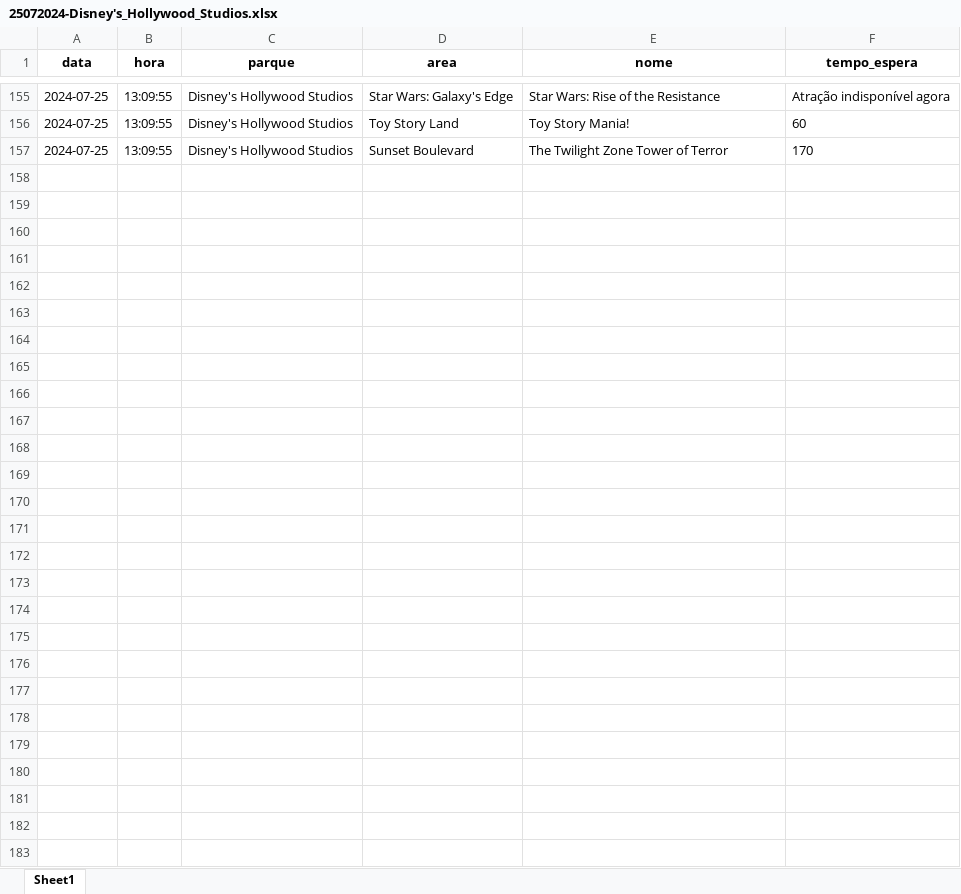
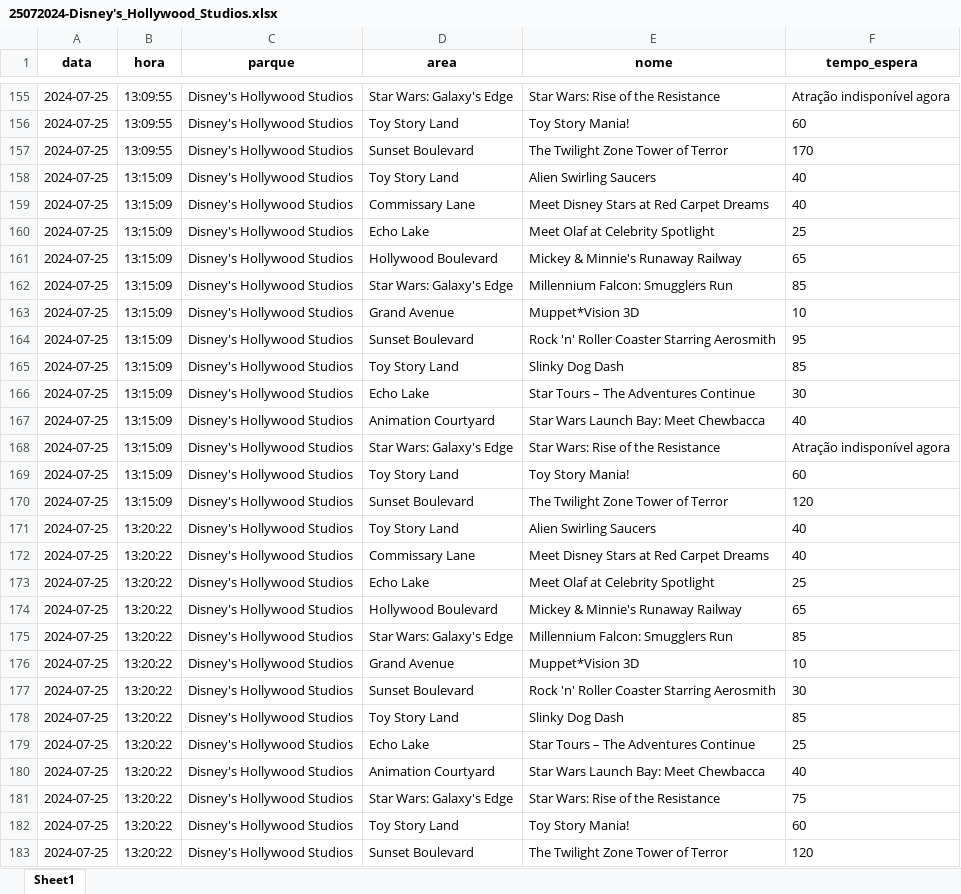
Before and after one commit to Gabriel5595/web_scraping_disney, an Excel workbook: resources/excel/25072024-Disney's_Hollywood_Studios.xlsx, sheet Sheet1, drawn as a sheet; only a part is shown, gaps mark what is left out; values as stored, in another font and other column widths than the file's, no borders; the diff names each change by its address in the sheet, - before the commit and + after, or states it on an @@ line.

```diff
--- a/resources/excel/25072024-Disney's_Hollywood_Studios.xlsx (sheet Sheet1)
+++ b/resources/excel/25072024-Disney's_Hollywood_Studios.xlsx (sheet Sheet1)
+row 158: 2024-07-25 | 13:15:09 | Disney's Hollywood Studios | Toy Story Land | Alien Swirling Saucers | 40
+row 159: 2024-07-25 | 13:15:09 | Disney's Hollywood Studios | Commissary Lane | Meet Disney Stars at Red Carpet Dreams | 40
+row 160: 2024-07-25 | 13:15:09 | Disney's Hollywood Studios | Echo Lake | Meet Olaf at Celebrity Spotlight | 25
+row 161: 2024-07-25 | 13:15:09 | Disney's Hollywood Studios | Hollywood Boulevard | Mickey & Minnie's Runaway Railway | 65
+row 162: 2024-07-25 | 13:15:09 | Disney's Hollywood Studios | Star Wars: Galaxy's Edge | Millennium Falcon: Smugglers Run | 85
+row 163: 2024-07-25 | 13:15:09 | Disney's Hollywood Studios | Grand Avenue | Muppet*Vision 3D | 10
+row 164: 2024-07-25 | 13:15:09 | Disney's Hollywood Studios | Sunset Boulevard | Rock 'n' Roller Coaster Starring Aerosmith | 95
+row 165: 2024-07-25 | 13:15:09 | Disney's Hollywood Studios | Toy Story Land | Slinky Dog Dash | 85
+row 166: 2024-07-25 | 13:15:09 | Disney's Hollywood Studios | Echo Lake | Star Tours – The Adventures Continue | 30
+row 167: 2024-07-25 | 13:15:09 | Disney's Hollywood Studios | Animation Courtyard | Star Wars Launch Bay: Meet Chewbacca | 40
+row 168: 2024-07-25 | 13:15:09 | Disney's Hollywood Studios | Star Wars: Galaxy's Edge | Star Wars: Rise of the Resistance | Atração indisponível agora
+row 169: 2024-07-25 | 13:15:09 | Disney's Hollywood Studios | Toy Story Land | Toy Story Mania! | 60
+row 170: 2024-07-25 | 13:15:09 | Disney's Hollywood Studios | Sunset Boulevard | The Twilight Zone Tower of Terror | 120
+row 171: 2024-07-25 | 13:20:22 | Disney's Hollywood Studios | Toy Story Land | Alien Swirling Saucers | 40
+row 172: 2024-07-25 | 13:20:22 | Disney's Hollywood Studios | Commissary Lane | Meet Disney Stars at Red Carpet Dreams | 40
+row 173: 2024-07-25 | 13:20:22 | Disney's Hollywood Studios | Echo Lake | Meet Olaf at Celebrity Spotlight | 25
+row 174: 2024-07-25 | 13:20:22 | Disney's Hollywood Studios | Hollywood Boulevard | Mickey & Minnie's Runaway Railway | 65
+row 175: 2024-07-25 | 13:20:22 | Disney's Hollywood Studios | Star Wars: Galaxy's Edge | Millennium Falcon: Smugglers Run | 85
+row 176: 2024-07-25 | 13:20:22 | Disney's Hollywood Studios | Grand Avenue | Muppet*Vision 3D | 10
+row 177: 2024-07-25 | 13:20:22 | Disney's Hollywood Studios | Sunset Boulevard | Rock 'n' Roller Coaster Starring Aerosmith | 30
+row 178: 2024-07-25 | 13:20:22 | Disney's Hollywood Studios | Toy Story Land | Slinky Dog Dash | 85
+row 179: 2024-07-25 | 13:20:22 | Disney's Hollywood Studios | Echo Lake | Star Tours – The Adventures Continue | 25
+row 180: 2024-07-25 | 13:20:22 | Disney's Hollywood Studios | Animation Courtyard | Star Wars Launch Bay: Meet Chewbacca | 40
+row 181: 2024-07-25 | 13:20:22 | Disney's Hollywood Studios | Star Wars: Galaxy's Edge | Star Wars: Rise of the Resistance | 75
+row 182: 2024-07-25 | 13:20:22 | Disney's Hollywood Studios | Toy Story Land | Toy Story Mania! | 60
+row 183: 2024-07-25 | 13:20:22 | Disney's Hollywood Studios | Sunset Boulevard | The Twilight Zone Tower of Terror | 120
```
Also changed, not shown: resources/excel/25072024-Disney's_Animal_Kingdom.xlsx, resources/excel/25072024-Epcot.xlsx, 6 other files.
